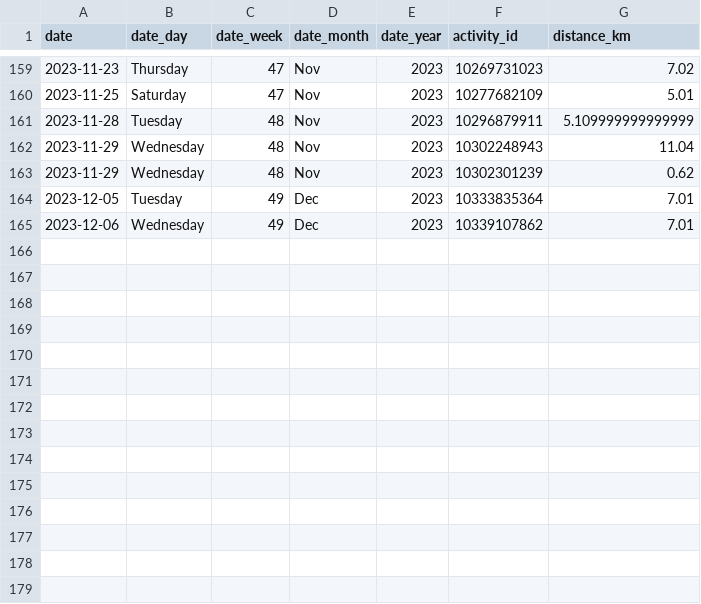
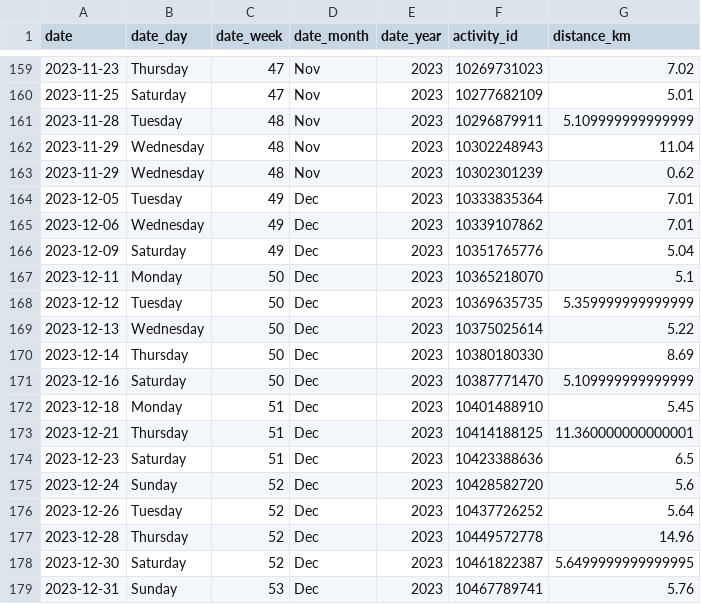
Before and after one commit to LREMitchell/strava-activity-year-review, a CSV file: data-cleansed/activities_cleansed.csv, drawn as a sheet; only a part is shown, gaps mark what is left out.

Commit message:
Refresh of output using activity data as at the 31st of December 2023

```diff
--- a/data-cleansed/activities_cleansed.csv
+++ b/data-cleansed/activities_cleansed.csv
@@ -165 +165,15 @@ date,date_day,date_week,date_month,date_year,activity_id,distance_km
 2023-12-06,Wednesday,49,Dec,2023,10339107862,7.01
+2023-12-09,Saturday,49,Dec,2023,10351765776,5.04
+2023-12-11,Monday,50,Dec,2023,10365218070,5.1
+2023-12-12,Tuesday,50,Dec,2023,10369635735,5.359999999999999
+2023-12-13,Wednesday,50,Dec,2023,10375025614,5.22
+2023-12-14,Thursday,50,Dec,2023,10380180330,8.69
+2023-12-16,Saturday,50,Dec,2023,10387771470,5.109999999999999
+2023-12-18,Monday,51,Dec,2023,10401488910,5.45
+2023-12-21,Thursday,51,Dec,2023,10414188125,11.360000000000001
+2023-12-23,Saturday,51,Dec,2023,10423388636,6.5
+2023-12-24,Sunday,52,Dec,2023,10428582720,5.6
+2023-12-26,Tuesday,52,Dec,2023,10437726252,5.64
+2023-12-28,Thursday,52,Dec,2023,10449572778,14.96
+2023-12-30,Saturday,52,Dec,2023,10461822387,5.6499999999999995
+2023-12-31,Sunday,53,Dec,2023,10467789741,5.76
```
Also changed, not shown: 1 other file.
